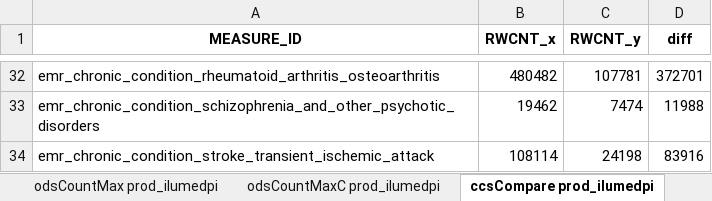
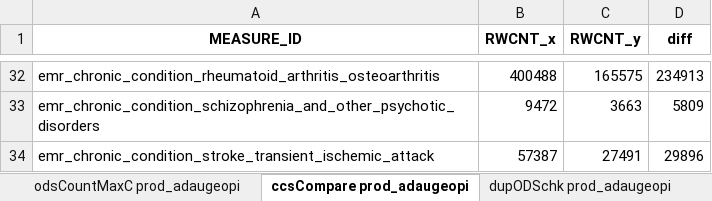
Before and after one commit to mikeoconnor-cj/pythonWrk, an Excel workbook: allTest_DCE.xlsx, sheet ccsCompare prod_adaugeopi, drawn as a sheet; only a part is shown, gaps mark what is left out; values as stored, in another font and other column widths than the file's, no borders; the diff covers the shown part only; the diff names each change by its address in the sheet, - before the commit and + after, or states it on an @@ line.

```diff
--- a/allTest_DCE.xlsx (sheet ccsCompare prod_adaugeopi)
+++ b/allTest_DCE.xlsx (sheet ccsCompare prod_adaugeopi)
-sheet tab: odsCountMaxC prod_ilumedpi
+sheet tab: odsCountMaxC prod_adaugeopi
-sheet tab: ccsCompare prod_ilumedpi
+sheet tab: ccsCompare prod_adaugeopi
-B32 (RWCNT_x): 480482
+B32 (RWCNT_x): 400488
-C32 (RWCNT_y): 107781
+C32 (RWCNT_y): 165575
-D32 (diff): 372701
+D32 (diff): 234913
-B33 (RWCNT_x): 19462
+B33 (RWCNT_x): 9472
-C33 (RWCNT_y): 7474
+C33 (RWCNT_y): 3663
-D33 (diff): 11988
+D33 (diff): 5809
-B34 (RWCNT_x): 108114
+B34 (RWCNT_x): 57387
-C34 (RWCNT_y): 24198
+C34 (RWCNT_y): 27491
-D34 (diff): 83916
+D34 (diff): 29896
```
Also changed, not shown: 90 edited cells elsewhere in this sheet, sheet odsCountMaxC prod_adaugeopi, sheet insCountMaxC prod_adaugeopi, sheet odsCountMax prod_adaugeopi, sheet insCountMax prod_adaugeopi, sheet dupODSchk prod_adaugeopi, sheet dupInsCheck prod_adaugeopi, other sheet tabs.
